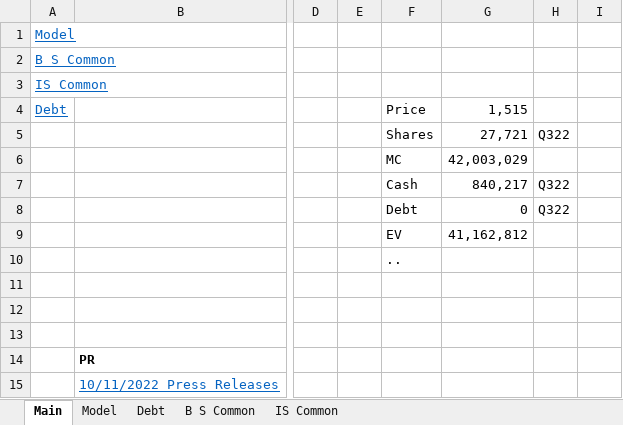
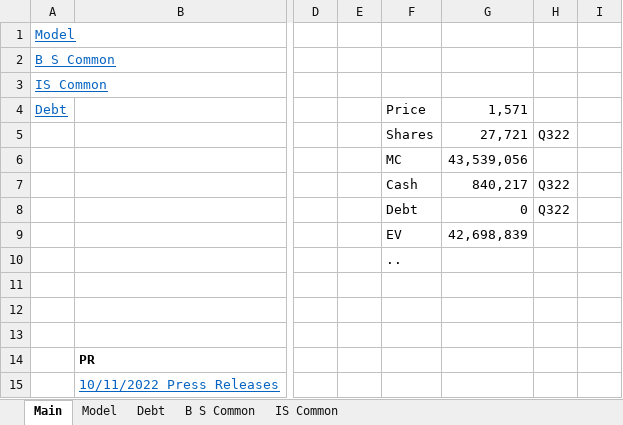
Before and after one commit to jameelbrannon/EquityResearch, an Excel workbook: CMG.xlsx, sheet Main, drawn as a sheet; only a part is shown, gaps mark what is left out; values as stored, in another font and other column widths than the file's, no borders; the diff names each change by its address in the sheet, - before the commit and + after, or states it on an @@ line.

```diff
--- a/CMG.xlsx (sheet Main)
+++ b/CMG.xlsx (sheet Main)
-G4: 1,515
+G4: 1,571
-G6: 42,003,029
+G6: 43,539,056
-G9: 41,162,812
+G9: 42,698,839
```
Also changed, not shown: sheet Model, sheet B S Common.
